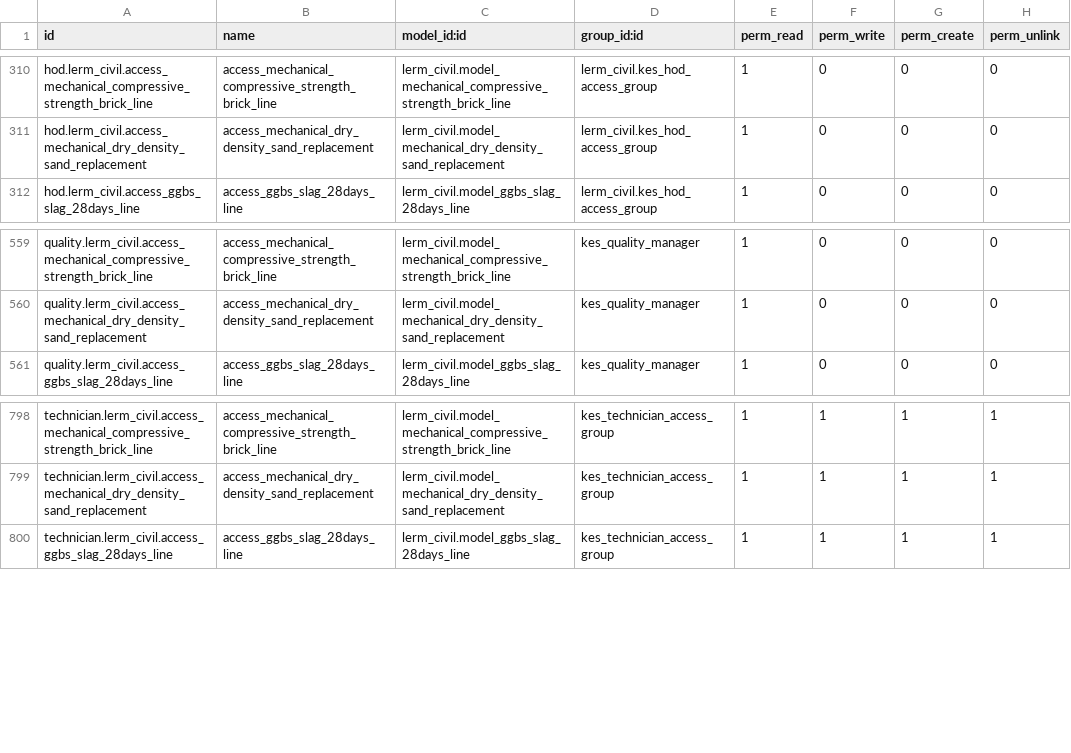
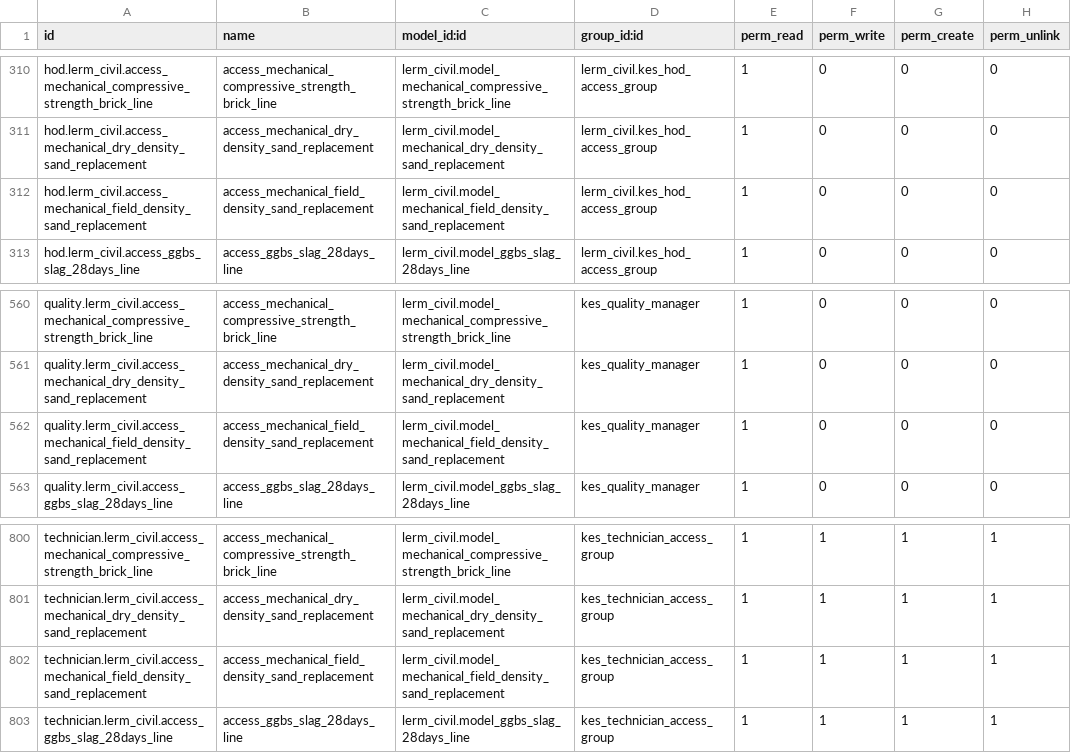
Before and after one commit to saif-esehat/lerm_civil, a CSV file: security/ir.model.access.csv, drawn as a sheet; only a part is shown, gaps mark what is left out.

```diff
--- a/security/ir.model.access.csv
+++ b/security/ir.model.access.csv
@@ -311,2 +311,3 @@ hod.lerm_civil.access_mechanical_compressive_strength_brick_line,access_mechanic
 hod.lerm_civil.access_mechanical_dry_density_sand_replacement,access_mechanical_dry_density_sand_replacement,lerm_civil.model_mechanical_dry_density_sand_replacement,lerm_civil.kes_hod_access_group,1,0,0,0
+hod.lerm_civil.access_mechanical_field_density_sand_replacement,access_mechanical_field_density_sand_replacement,lerm_civil.model_mechanical_field_density_sand_replacement,lerm_civil.kes_hod_access_group,1,0,0,0
 hod.lerm_civil.access_ggbs_slag_28days_line,access_ggbs_slag_28days_line,lerm_civil.model_ggbs_slag_28days_line,lerm_civil.kes_hod_access_group,1,0,0,0
@@ -560,2 +561,3 @@ quality.lerm_civil.access_mechanical_compressive_strength_brick_line,access_mech
 quality.lerm_civil.access_mechanical_dry_density_sand_replacement,access_mechanical_dry_density_sand_replacement,lerm_civil.model_mechanical_dry_density_sand_replacement,kes_quality_manager,1,0,0,0
+quality.lerm_civil.access_mechanical_field_density_sand_replacement,access_mechanical_field_density_sand_replacement,lerm_civil.model_mechanical_field_density_sand_replacement,kes_quality_manager,1,0,0,0
 quality.lerm_civil.access_ggbs_slag_28days_line,access_ggbs_slag_28days_line,lerm_civil.model_ggbs_slag_28days_line,kes_quality_manager,1,0,0,0
@@ -799,2 +801,3 @@ technician.lerm_civil.access_mechanical_compressive_strength_brick_line,access_m
 technician.lerm_civil.access_mechanical_dry_density_sand_replacement,access_mechanical_dry_density_sand_replacement,lerm_civil.model_mechanical_dry_density_sand_replacement,kes_technician_access_group,1,1,1,1
+technician.lerm_civil.access_mechanical_field_density_sand_replacement,access_mechanical_field_density_sand_replacement,lerm_civil.model_mechanical_field_density_sand_replacement,kes_technician_access_group,1,1,1,1
 technician.lerm_civil.access_ggbs_slag_28days_line,access_ggbs_slag_28days_line,lerm_civil.model_ggbs_slag_28days_line,kes_technician_access_group,1,1,1,1
```
Also changed, not shown: 10 other files.
